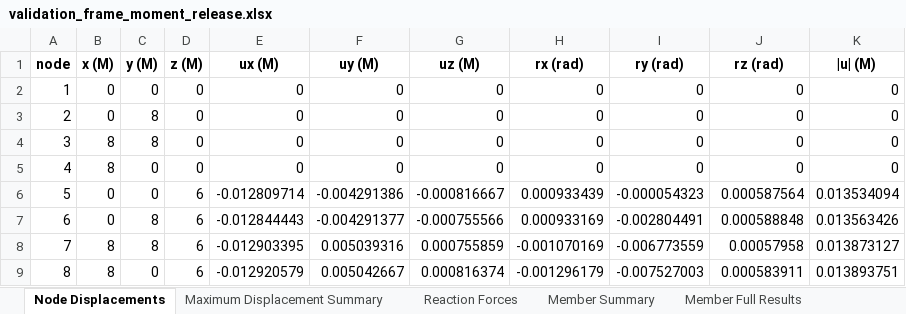
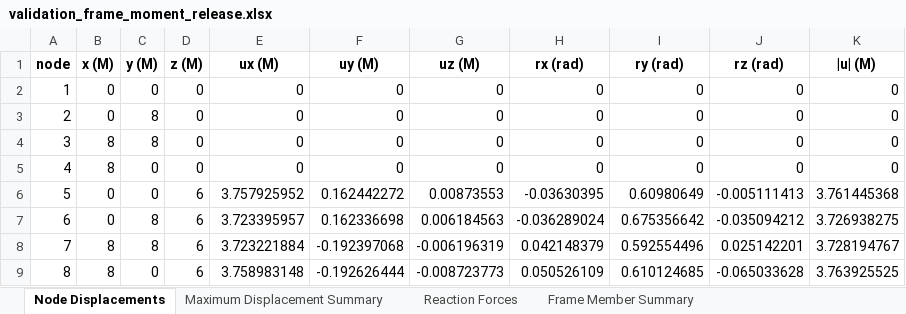
Before and after one commit to yousertin/MSA-Project, an Excel workbook: examples/validation_results/validation_frame_moment_release.xlsx, sheet Node Displacements, drawn as a sheet; only a part is shown; values as stored, in another font and other column widths than the file's, no borders; the diff covers the shown part only; the diff names each change by its address in the sheet, - before the commit and + after, or states it on an @@ line.

```diff
--- a/examples/validation_results/validation_frame_moment_release.xlsx (sheet Node Displacements)
+++ b/examples/validation_results/validation_frame_moment_release.xlsx (sheet Node Displacements)
-sheet tab: Member Summary
+sheet tab: Frame Member Summary
-E6 (ux (M)): -0.012809714
+E6 (ux (M)): 3.757925952
-F6 (uy (M)): -0.004291386
+F6 (uy (M)): 0.162442272
-G6 (uz (M)): -0.000816667
+G6 (uz (M)): 0.00873553
-H6 (rx (rad)): 0.000933439
+H6 (rx (rad)): -0.03630395
-I6 (ry (rad)): -0.000054323
+I6 (ry (rad)): 0.60980649
-J6 (rz (rad)): 0.000587564
+J6 (rz (rad)): -0.005111413
-K6 (|u| (M)): 0.013534094
+K6 (|u| (M)): 3.761445368
-E7 (ux (M)): -0.012844443
+E7 (ux (M)): 3.723395957
-F7 (uy (M)): -0.004291377
+F7 (uy (M)): 0.162336698
-G7 (uz (M)): -0.000755566
+G7 (uz (M)): 0.006184563
-H7 (rx (rad)): 0.000933169
+H7 (rx (rad)): -0.036289024
-I7 (ry (rad)): -0.002804491
+I7 (ry (rad)): 0.675356642
-J7 (rz (rad)): 0.000588848
+J7 (rz (rad)): -0.035094212
-K7 (|u| (M)): 0.013563426
+K7 (|u| (M)): 3.726938275
-E8 (ux (M)): -0.012903395
+E8 (ux (M)): 3.723221884
-F8 (uy (M)): 0.005039316
+F8 (uy (M)): -0.192397068
-G8 (uz (M)): 0.000755859
+G8 (uz (M)): -0.006196319
-H8 (rx (rad)): -0.001070169
+H8 (rx (rad)): 0.042148379
-I8 (ry (rad)): -0.006773559
+I8 (ry (rad)): 0.592554496
-J8 (rz (rad)): 0.00057958
+J8 (rz (rad)): 0.025142201
-K8 (|u| (M)): 0.013873127
+K8 (|u| (M)): 3.728194767
-E9 (ux (M)): -0.012920579
+E9 (ux (M)): 3.758983148
-F9 (uy (M)): 0.005042667
+F9 (uy (M)): -0.192626444
-G9 (uz (M)): 0.000816374
+G9 (uz (M)): -0.008723773
-H9 (rx (rad)): -0.001296179
+H9 (rx (rad)): 0.050526109
-I9 (ry (rad)): -0.007527003
+I9 (ry (rad)): 0.610124685
-J9 (rz (rad)): 0.000583911
+J9 (rz (rad)): -0.065033628
-K9 (|u| (M)): 0.013893751
+K9 (|u| (M)): 3.763925525
```
Also changed, not shown: 81 edited cells elsewhere in this sheet, sheet Frame Member Full Results, sheet Frame Member Summary, sheet Reaction Forces, sheet Maximum Displacement Summary, other sheet tabs, examples/validation_results/validation_frame_fab_error.xlsx, examples/validation_results/validation_frame_member_loads.xlsx, 10 other files.
